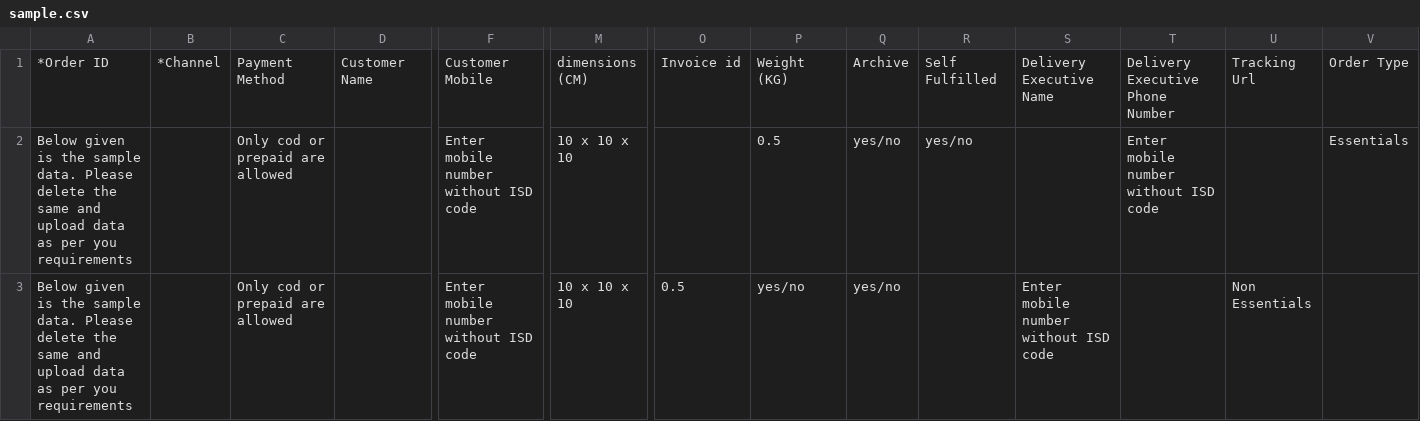
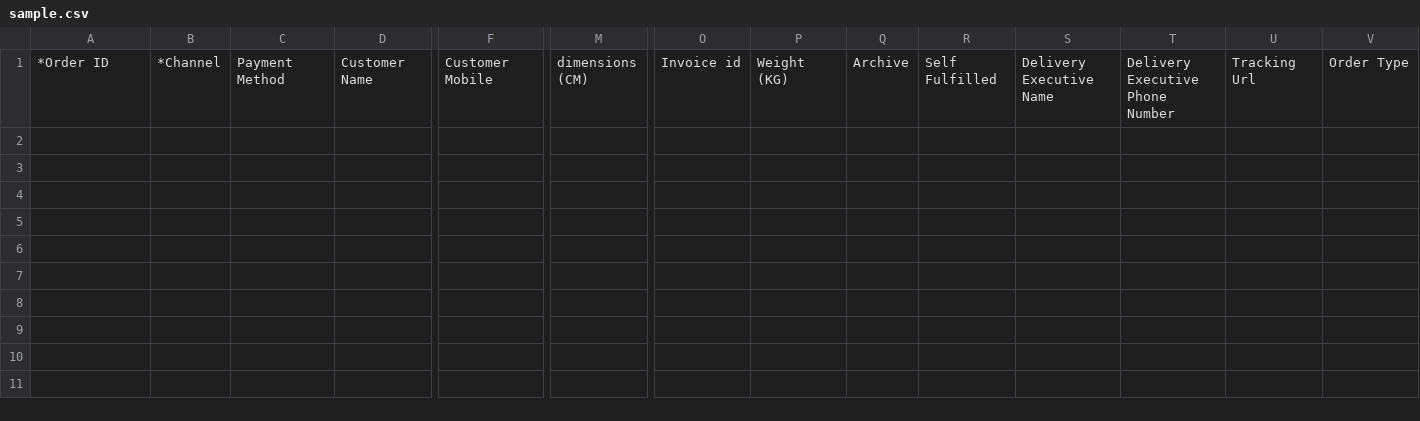
Before and after one commit to SreeConnect360/Scratch-shop, a CSV file: public/sample.csv, drawn as a sheet; only a part is shown, gaps mark what is left out; rows hold the shown columns only; the diff names each change by its address in the sheet, - before the commit and + after, or states it on an @@ line.

Commit message:
feat(csv-export): add Shiprocket Bulk Order CSV download, update sample.csv format, and fix local backend config for product creation

```diff
--- a/public/sample.csv
+++ b/public/sample.csv
-row 2: Below given is the sample data. Please delete the same and upload data as per you requirements |  | Only cod or prepaid are allowed |  | Enter mobile number without ISD code | 10 x 10 x 10 |  | 0.5 | yes/no | yes/no |  | Enter mobile number without ISD code |  | Essentials
-row 3: Below given is the sample data. Please delete the same and upload data as per you requirements |  | Only cod or prepaid are allowed |  | Enter mobile number without ISD code | 10 x 10 x 10 | 0.5 | yes/no | yes/no |  | Enter mobile number without ISD code |  | Non Essentials
```
Also changed, not shown: 3 other files.
